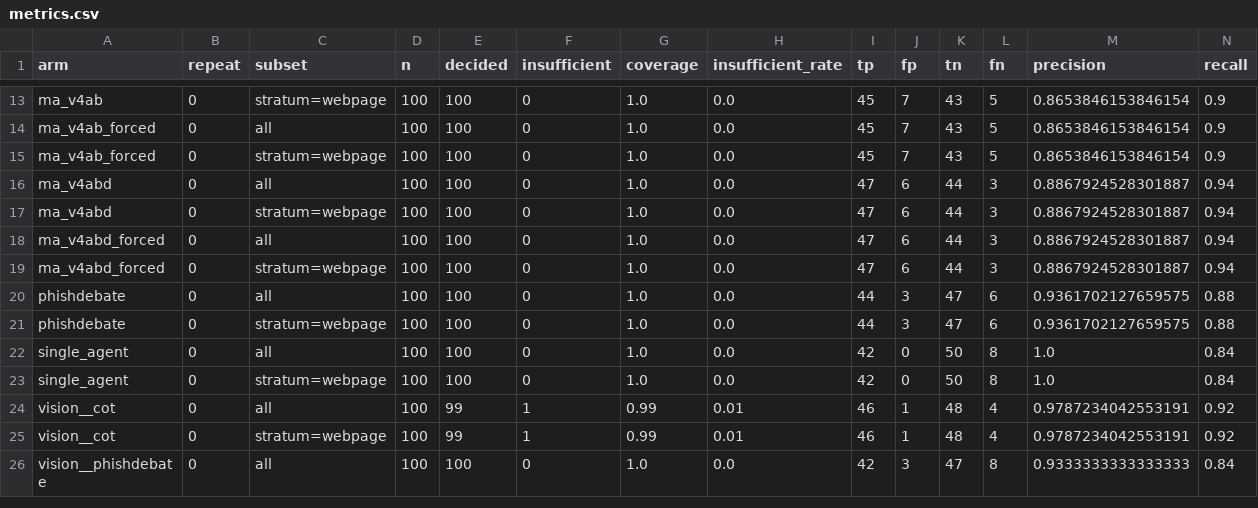
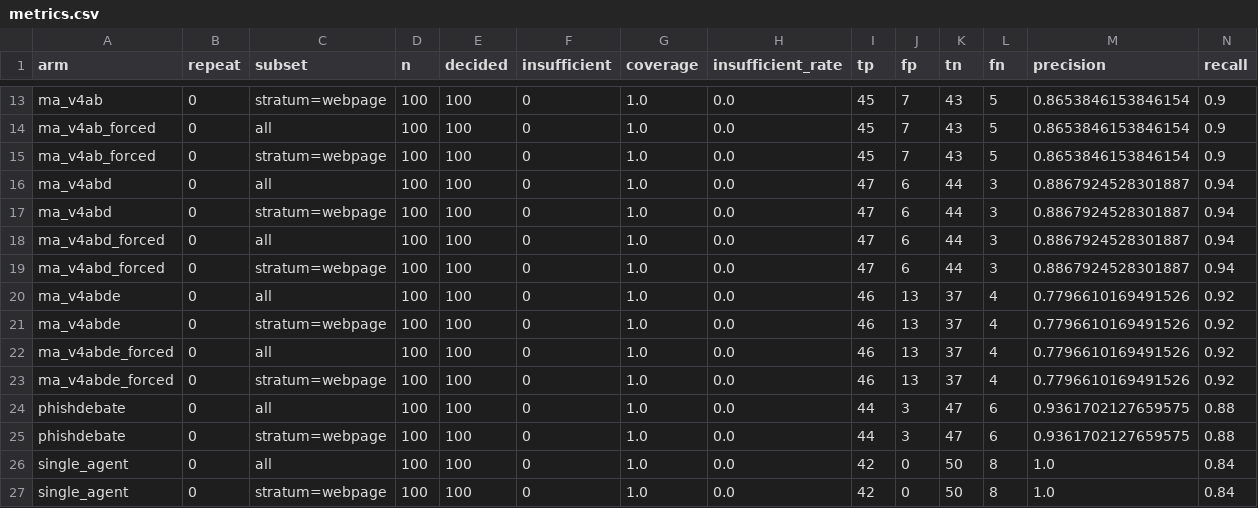
Before and after one commit to SupaOhm/MA-ZeroPhish-Experiments, a CSV file: experiments/results_gpt4omini/dev_v4/score/metrics.csv, drawn as a sheet; only a part is shown, gaps mark what is left out; the shorter side is filled out with more unchanged rows; rows hold the shown columns only; the diff names each change by its address in the sheet, - before the commit and + after, or states it on an @@ line.

```diff
--- a/experiments/results_gpt4omini/dev_v4/score/metrics.csv
+++ b/experiments/results_gpt4omini/dev_v4/score/metrics.csv
+row 20: ma_v4abde | 0 | all | 100 | 100 | 0 | 1.0 | 0.0 | 46 | 13 | 37 | 4 | 0.7796610169491526 | 0.92
+row 21: ma_v4abde | 0 | stratum=webpage | 100 | 100 | 0 | 1.0 | 0.0 | 46 | 13 | 37 | 4 | 0.7796610169491526 | 0.92
+row 22: ma_v4abde_forced | 0 | all | 100 | 100 | 0 | 1.0 | 0.0 | 46 | 13 | 37 | 4 | 0.7796610169491526 | 0.92
+row 23: ma_v4abde_forced | 0 | stratum=webpage | 100 | 100 | 0 | 1.0 | 0.0 | 46 | 13 | 37 | 4 | 0.7796610169491526 | 0.92
```
Also changed, not shown: experiments/results_gpt4omini/dev_v4/score/comparisons.csv, 2 other files.
